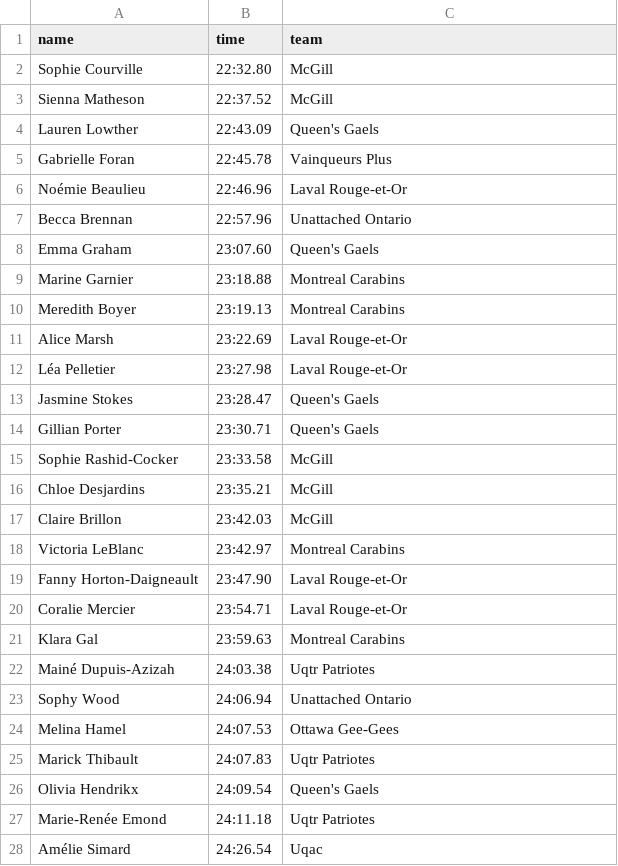
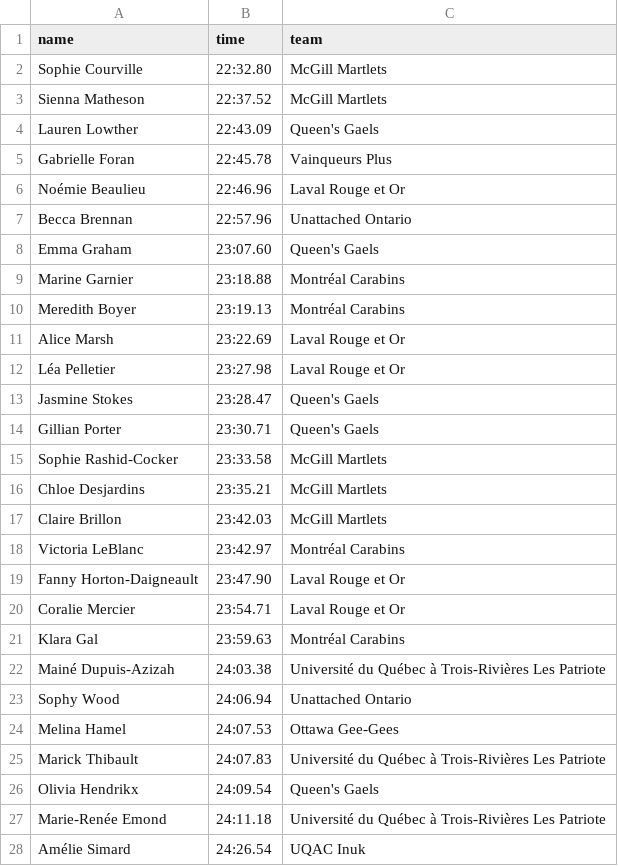
Before and after one commit to jhthompson/canada-xc, a CSV file: data/capital_xc_women_2024.csv, drawn as a sheet; only a part is shown; the diff covers the shown part only.

```diff
--- a/data/capital_xc_women_2024.csv
+++ b/data/capital_xc_women_2024.csv
@@ -1,28 +1,28 @@
 name,time,team
-Sophie Courville,22:32.80,McGill
-Sienna Matheson,22:37.52,McGill
+Sophie Courville,22:32.80,McGill Martlets
+Sienna Matheson,22:37.52,McGill Martlets
 Lauren Lowther,22:43.09,Queen's Gaels
 Gabrielle Foran,22:45.78,Vainqueurs Plus
-Noémie Beaulieu,22:46.96,Laval Rouge-et-Or
+Noémie Beaulieu,22:46.96,Laval Rouge et Or
 Becca Brennan,22:57.96,Unattached Ontario
 Emma Graham,23:07.60,Queen's Gaels
-Marine Garnier,23:18.88,Montreal Carabins
-Meredith Boyer,23:19.13,Montreal Carabins
-Alice Marsh,23:22.69,Laval Rouge-et-Or
-Léa Pelletier,23:27.98,Laval Rouge-et-Or
+Marine Garnier,23:18.88,Montréal Carabins
+Meredith Boyer,23:19.13,Montréal Carabins
+Alice Marsh,23:22.69,Laval Rouge et Or
+Léa Pelletier,23:27.98,Laval Rouge et Or
 Jasmine Stokes,23:28.47,Queen's Gaels
 Gillian Porter,23:30.71,Queen's Gaels
-Sophie Rashid-Cocker,23:33.58,McGill
-Chloe Desjardins,23:35.21,McGill
-Claire Brillon,23:42.03,McGill
-Victoria LeBlanc,23:42.97,Montreal Carabins
-Fanny Horton-Daigneault,23:47.90,Laval Rouge-et-Or
-Coralie Mercier,23:54.71,Laval Rouge-et-Or
-Klara Gal,23:59.63,Montreal Carabins
-Mainé Dupuis-Azizah,24:03.38,Uqtr Patriotes
+Sophie Rashid-Cocker,23:33.58,McGill Martlets
+Chloe Desjardins,23:35.21,McGill Martlets
+Claire Brillon,23:42.03,McGill Martlets
+Victoria LeBlanc,23:42.97,Montréal Carabins
+Fanny Horton-Daigneault,23:47.90,Laval Rouge et Or
+Coralie Mercier,23:54.71,Laval Rouge et Or
+Klara Gal,23:59.63,Montréal Carabins
+Mainé Dupuis-Azizah,24:03.38,Université du Québec à Trois-Rivières Les Patriote
 Sophy Wood,24:06.94,Unattached Ontario
 Melina Hamel,24:07.53,Ottawa Gee-Gees
-Marick Thibault,24:07.83,Uqtr Patriotes
+Marick Thibault,24:07.83,Université du Québec à Trois-Rivières Les Patriote
 Olivia Hendrikx,24:09.54,Queen's Gaels
-Marie-Renée Emond,24:11.18,Uqtr Patriotes
-Amélie Simard,24:26.54,Uqac
+Marie-Renée Emond,24:11.18,Université du Québec à Trois-Rivières Les Patriote
+Amélie Simard,24:26.54,UQAC Inuk
```
Also changed, not shown: 41 edited cells elsewhere in this file, 2 other files.
